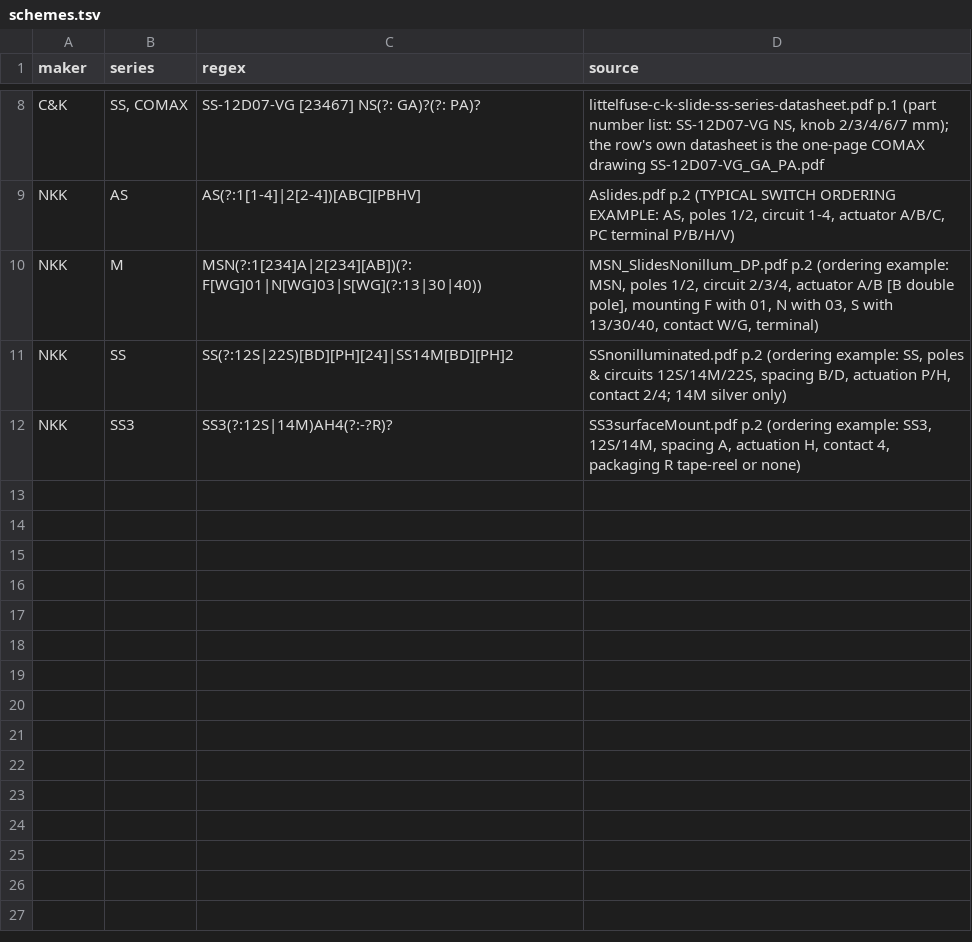
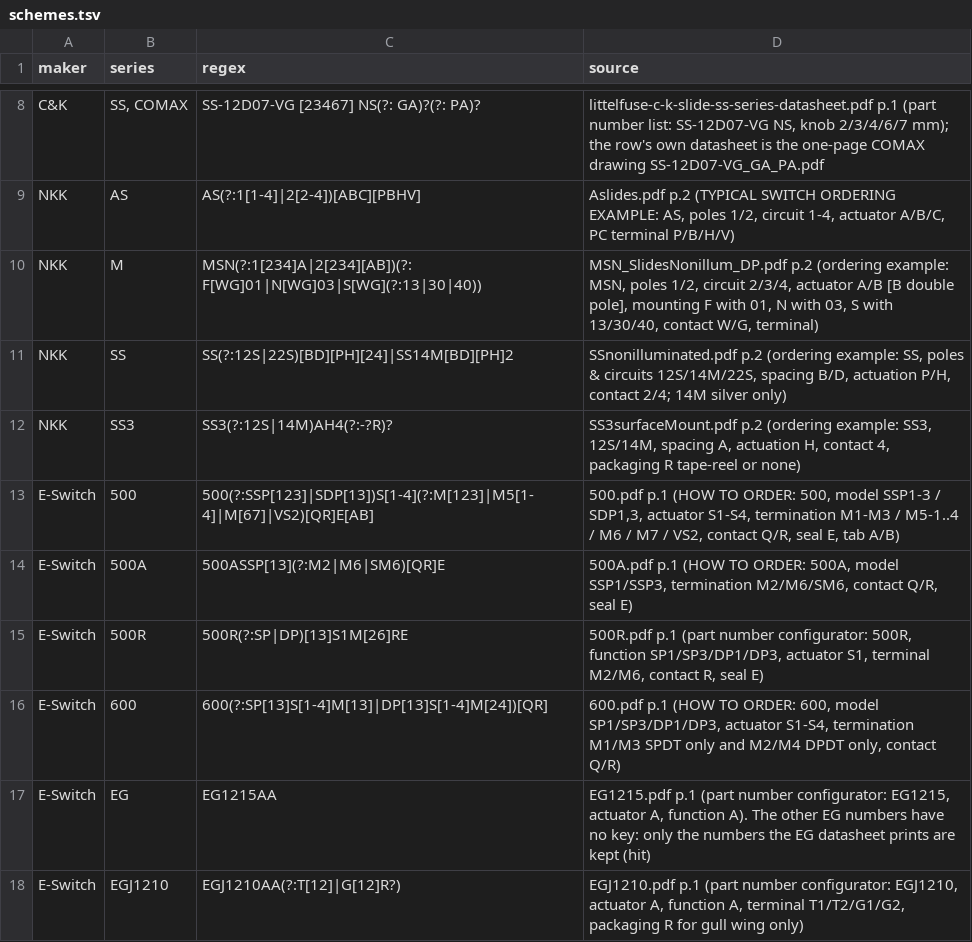
Before and after one commit to zaun/schematical, a TSV file: planning/plan-58-data/schemes.tsv, drawn as a sheet; only a part is shown, gaps mark what is left out.

Commit message:
plan-58-E: Phase 1, E-Switch pending rows decided by the part-number keys

```diff
--- a/planning/plan-58-data/schemes.tsv
+++ b/planning/plan-58-data/schemes.tsv
@@ -12 +12,7 @@ NKK	SS	SS(?:12S|22S)[BD][PH][24]|SS14M[BD][PH]2	SSnonilluminated.pdf p.2 (orderi
 NKK	SS3	SS3(?:12S|14M)AH4(?:-?R)?	SS3surfaceMount.pdf p.2 (ordering example: SS3, 12S/14M, spacing A, actuation H, contact 4, packaging R tape-reel or none)
+E-Switch	500	500(?:SSP[123]|SDP[13])S[1-4](?:M[123]|M5[1-4]|M[67]|VS2)[QR]E[AB]	500.pdf p.1 (HOW TO ORDER: 500, model SSP1-3 / SDP1,3, actuator S1-S4, termination M1-M3 / M5-1..4 / M6 / M7 / VS2, contact Q/R, seal E, tab A/B)
+E-Switch	500A	500ASSP[13](?:M2|M6|SM6)[QR]E	500A.pdf p.1 (HOW TO ORDER: 500A, model SSP1/SSP3, termination M2/M6/SM6, contact Q/R, seal E)
+E-Switch	500R	500R(?:SP|DP)[13]S1M[26]RE	500R.pdf p.1 (part number configurator: 500R, function SP1/SP3/DP1/DP3, actuator S1, terminal M2/M6, contact R, seal E)
+E-Switch	600	600(?:SP[13]S[1-4]M[13]|DP[13]S[1-4]M[24])[QR]	600.pdf p.1 (HOW TO ORDER: 600, model SP1/SP3/DP1/DP3, actuator S1-S4, termination M1/M3 SPDT only and M2/M4 DPDT only, contact Q/R)
+E-Switch	EG	EG1215AA	EG1215.pdf p.1 (part number configurator: EG1215, actuator A, function A). The other EG numbers have no key: only the numbers the EG datasheet prints are kept (hit)
+E-Switch	EGJ1210	EGJ1210AA(?:T[12]|G[12]R?)	EGJ1210.pdf p.1 (part number configurator: EGJ1210, actuator A, function A, terminal T1/T2/G1/G2, packaging R for gull wing only)
```
Also changed, not shown: planning/plan-58-data/candidates.tsv, 2 other files.
